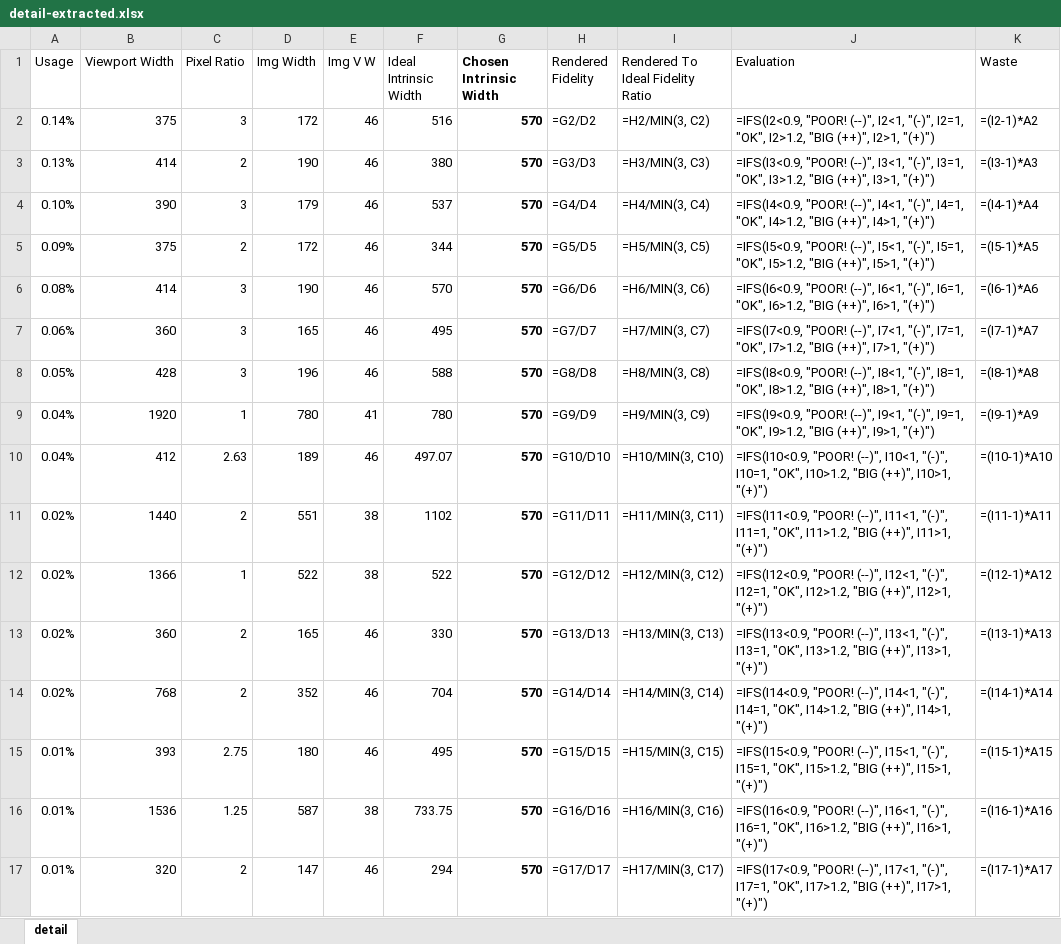
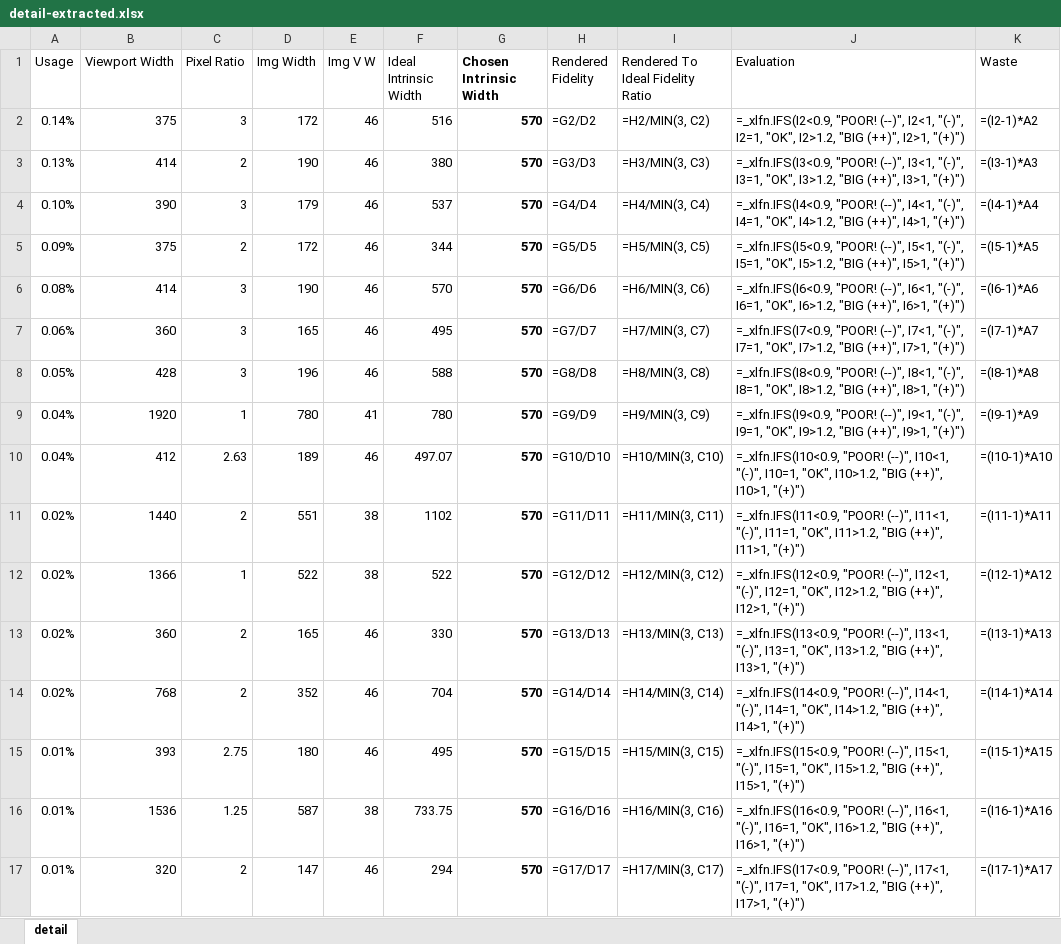
Before and after one commit to verlok/responsive-images-automator, an Excel workbook: data/detail-extracted.xlsx, sheet detail, drawn as a sheet; values as stored, in another font and other column widths than the file's, no borders; formulas without a stored value are shown as written; the diff names each change by its address in the sheet, - before the commit and + after, or states it on an @@ line.

```diff
--- a/data/detail-extracted.xlsx (sheet detail)
+++ b/data/detail-extracted.xlsx (sheet detail)
-J2 (Evaluation): =IFS(I2<0.9, "POOR! (--)",…
+J2 (Evaluation): =_xlfn.IFS(I2<0.9, "POOR! (--)",…
-J3 (Evaluation): =IFS(I3<0.9, "POOR! (--)",…
+J3 (Evaluation): =_xlfn.IFS(I3<0.9, "POOR! (--)",…
-J4 (Evaluation): =IFS(I4<0.9, "POOR! (--)",…
+J4 (Evaluation): =_xlfn.IFS(I4<0.9, "POOR! (--)",…
-J5 (Evaluation): =IFS(I5<0.9, "POOR! (--)",…
+J5 (Evaluation): =_xlfn.IFS(I5<0.9, "POOR! (--)",…
-J6 (Evaluation): =IFS(I6<0.9, "POOR! (--)",…
+J6 (Evaluation): =_xlfn.IFS(I6<0.9, "POOR! (--)",…
-J7 (Evaluation): =IFS(I7<0.9, "POOR! (--)",…
+J7 (Evaluation): =_xlfn.IFS(I7<0.9, "POOR! (--)",…
-J8 (Evaluation): =IFS(I8<0.9, "POOR! (--)",…
+J8 (Evaluation): =_xlfn.IFS(I8<0.9, "POOR! (--)",…
-J9 (Evaluation): =IFS(I9<0.9, "POOR! (--)",…
+J9 (Evaluation): =_xlfn.IFS(I9<0.9, "POOR! (--)",…
-J10 (Evaluation): =IFS(I10<0.9, "POOR! (--)",…
+J10 (Evaluation): =_xlfn.IFS(I10<0.9, "POOR! (--)",…
-J11 (Evaluation): =IFS(I11<0.9, "POOR! (--)",…
+J11 (Evaluation): =_xlfn.IFS(I11<0.9, "POOR! (--)",…
-J12 (Evaluation): =IFS(I12<0.9, "POOR! (--)",…
+J12 (Evaluation): =_xlfn.IFS(I12<0.9, "POOR! (--)",…
-J13 (Evaluation): =IFS(I13<0.9, "POOR! (--)",…
+J13 (Evaluation): =_xlfn.IFS(I13<0.9, "POOR! (--)",…
-J14 (Evaluation): =IFS(I14<0.9, "POOR! (--)",…
+J14 (Evaluation): =_xlfn.IFS(I14<0.9, "POOR! (--)",…
-J15 (Evaluation): =IFS(I15<0.9, "POOR! (--)",…
+J15 (Evaluation): =_xlfn.IFS(I15<0.9, "POOR! (--)",…
-J16 (Evaluation): =IFS(I16<0.9, "POOR! (--)",…
+J16 (Evaluation): =_xlfn.IFS(I16<0.9, "POOR! (--)",…
-J17 (Evaluation): =IFS(I17<0.9, "POOR! (--)",…
+J17 (Evaluation): =_xlfn.IFS(I17<0.9, "POOR! (--)",…
```
Also changed, not shown: data/listing-extracted.xlsx, 1 other file.
